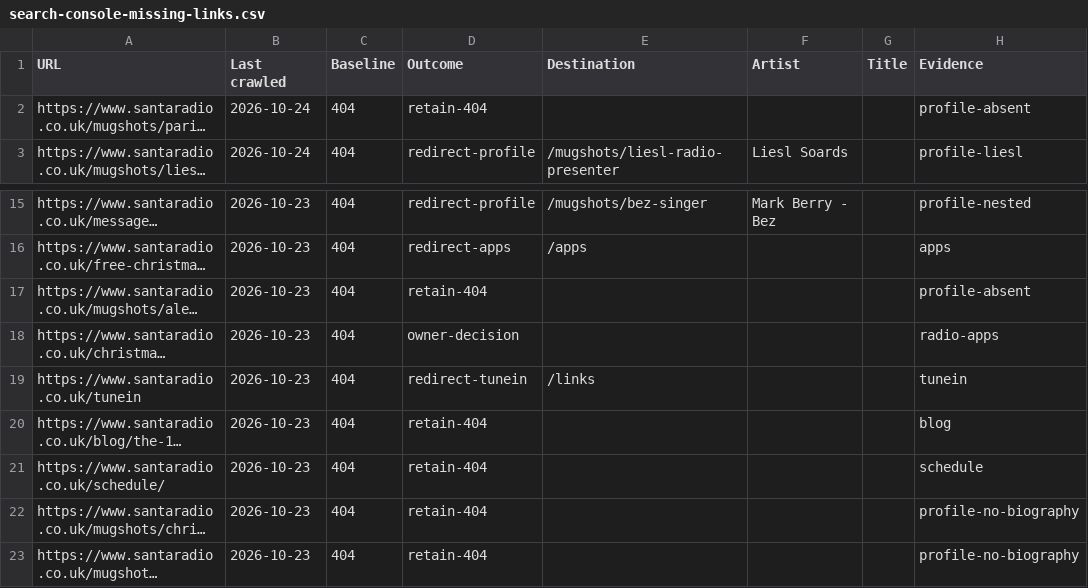
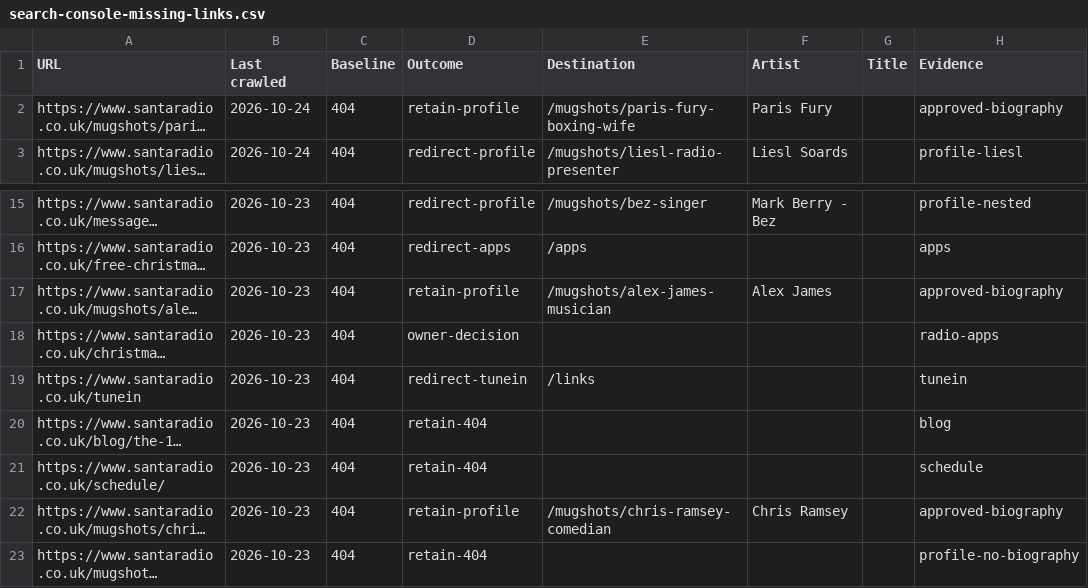
Before and after one commit to voiceoverguy-uk/santa-radio, a CSV file: docs/search-console-missing-links.csv, drawn as a sheet; only a part is shown, gaps mark what is left out; long unchanged cells end in …; the diff names each change by its address in the sheet, - before the commit and + after, or states it on an @@ line.

```diff
--- a/docs/search-console-missing-links.csv
+++ b/docs/search-console-missing-links.csv
-D2 (Outcome): retain-404
+D2 (Outcome): retain-profile
-E2 (Destination): (empty)
+E2 (Destination): /mugshots/paris-fury-boxing-wife
-F2 (Artist): (empty)
+F2 (Artist): Paris Fury
-H2 (Evidence): profile-absent
+H2 (Evidence): approved-biography
-D17 (Outcome): retain-404
+D17 (Outcome): retain-profile
-E17 (Destination): (empty)
+E17 (Destination): /mugshots/alex-james-musician
-F17 (Artist): (empty)
+F17 (Artist): Alex James
-H17 (Evidence): profile-absent
+H17 (Evidence): approved-biography
-D22 (Outcome): retain-404
+D22 (Outcome): retain-profile
-E22 (Destination): (empty)
+E22 (Destination): /mugshots/chris-ramsey-comedian
-F22 (Artist): (empty)
+F22 (Artist): Chris Ramsey
-H22 (Evidence): profile-no-biography
+H22 (Evidence): approved-biography
```
Also changed, not shown: 34 other files.
